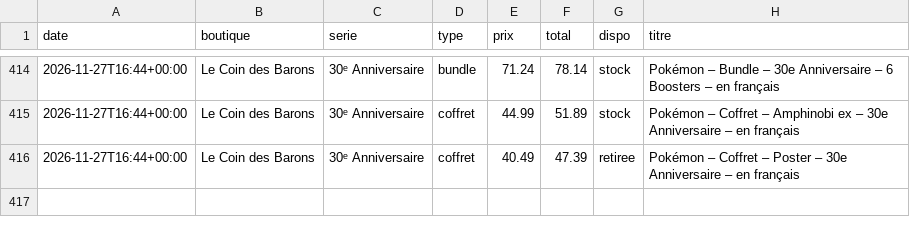
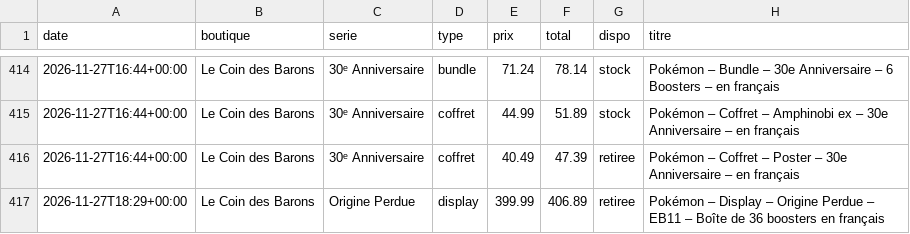
Before and after one commit to RaphKujo/bot-pokemon, a CSV file: data/historique.csv, drawn as a sheet; only a part is shown, gaps mark what is left out.

Commit message:
Mise à jour des prix

```diff
--- a/data/historique.csv
+++ b/data/historique.csv
@@ -416 +416,2 @@ date,boutique,serie,type,prix,total,dispo,titre
 2026-11-27T16:44+00:00,Le Coin des Barons,30ᵉ Anniversaire,coffret,40.49,47.39,retiree,Pokémon – Coffret – Poster – 30e Anniversaire – en français
+2026-11-27T18:29+00:00,Le Coin des Barons,Origine Perdue,display,399.99,406.89,retiree,Pokémon – Display – Origine Perdue – EB11 – Boîte de 36 boosters en français
```
Also changed, not shown: 2 other files.
